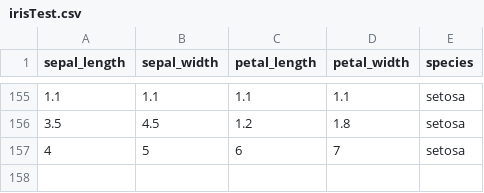
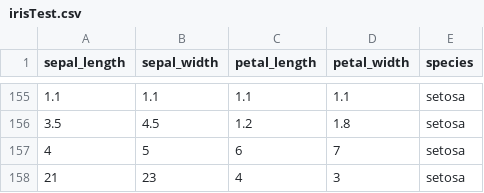
Before and after one commit to nakster/FinalYearProject, a CSV file: irisTest.csv, drawn as a sheet; only a part is shown, gaps mark what is left out; the diff names each change by its address in the sheet, - before the commit and + after, or states it on an @@ line.

```diff
--- a/irisTest.csv
+++ b/irisTest.csv
+row 158: 21 | 23 | 4 | 3 | setosa
```
Also changed, not shown: 3 other files.
